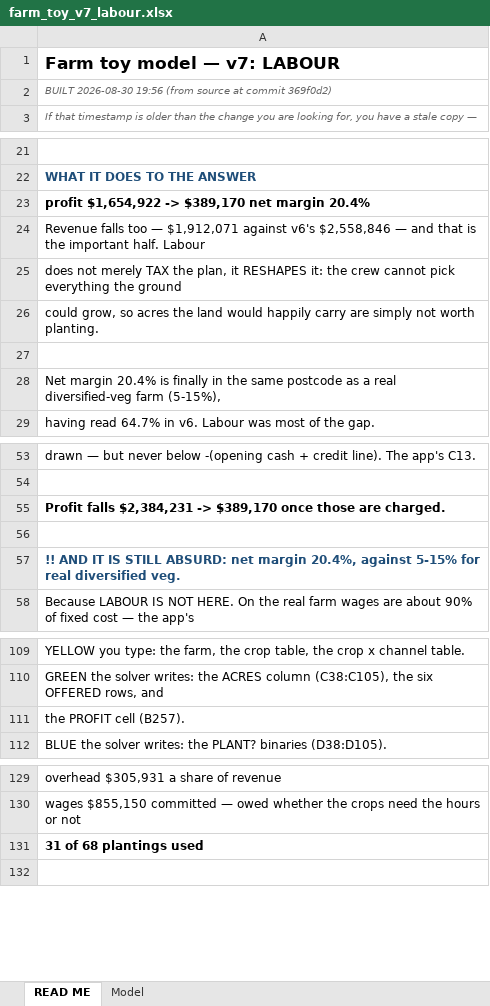
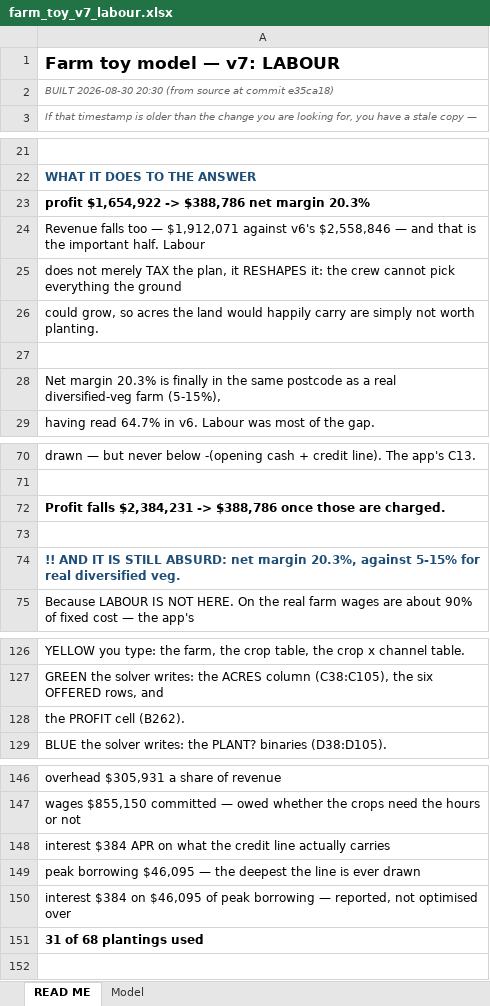
Before and after one commit to GregNica/crop-mix-optimizer, an Excel workbook: toy_models/farm_toy_v7_labour.xlsx, sheet READ ME, drawn as a sheet; only a part is shown, gaps mark what is left out; values as stored, in another font and other column widths than the file's, no borders; addresses are those after the commit; the diff covers the shown part only; the diff names each change by its address in the sheet, - before the commit and + after, or states it on an @@ line.

```diff
--- a/toy_models/farm_toy_v7_labour.xlsx (sheet READ ME)
+++ b/toy_models/farm_toy_v7_labour.xlsx (sheet READ ME)
-A2: BUILT 2026-08-30 19:56 (from source at commit 369f0d2)
+A2: BUILT 2026-08-30 20:30 (from source at commit e35ca18)
-A23: …$1,654,922 -> $389,170 net margin 20.4%
+A23: …$1,654,922 -> $388,786 net margin 20.3%
-A28: Net margin 20.4% is finally…
+A28: Net margin 20.3% is finally…
-A72: …$2,384,231 -> $389,170 once those…
+A72: …$2,384,231 -> $388,786 once those…
-A74: …net margin 20.4%, against 5-15%…
+A74: …net margin 20.3%, against 5-15%…
-A128: the PROFIT cell (B257).
+A128: the PROFIT cell (B262).
+row 148: interest $384 APR on what the credit line actually carries
+row 149: peak borrowing $46,095 — the deepest the line is ever drawn
+row 150: interest $384 on $46,095 of peak borrowing — reported, not optimised over
```
Also changed, not shown: 17 added rows and 5 edited cells elsewhere in this sheet, sheet Model, 3 other files.
